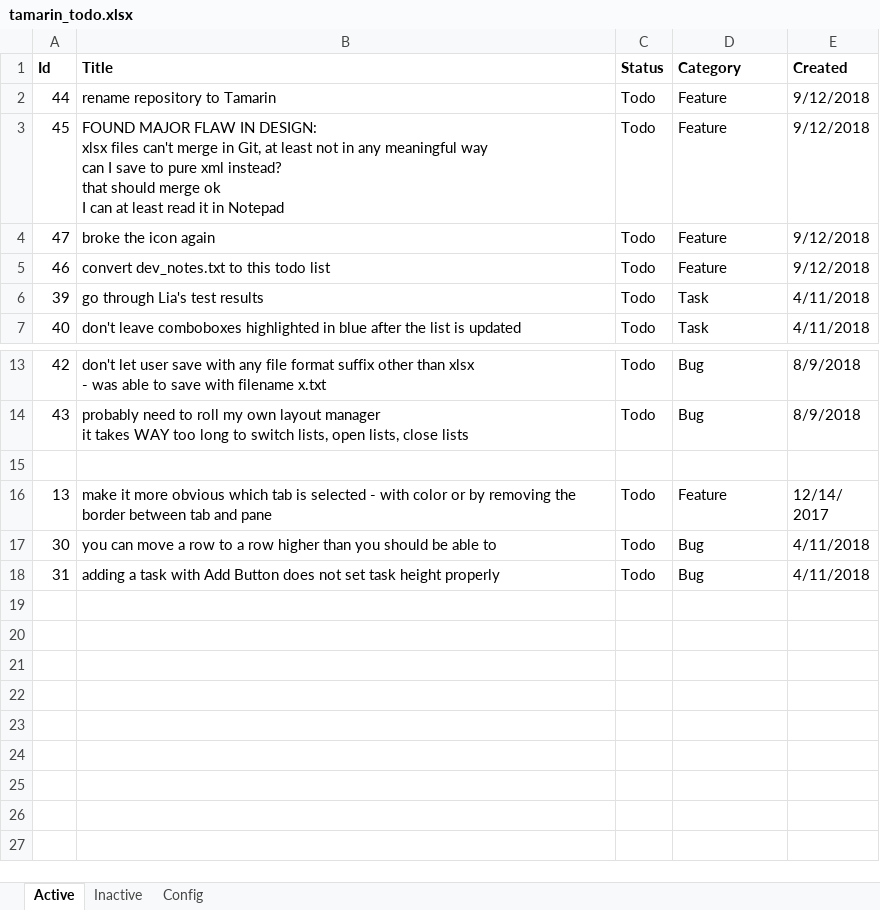
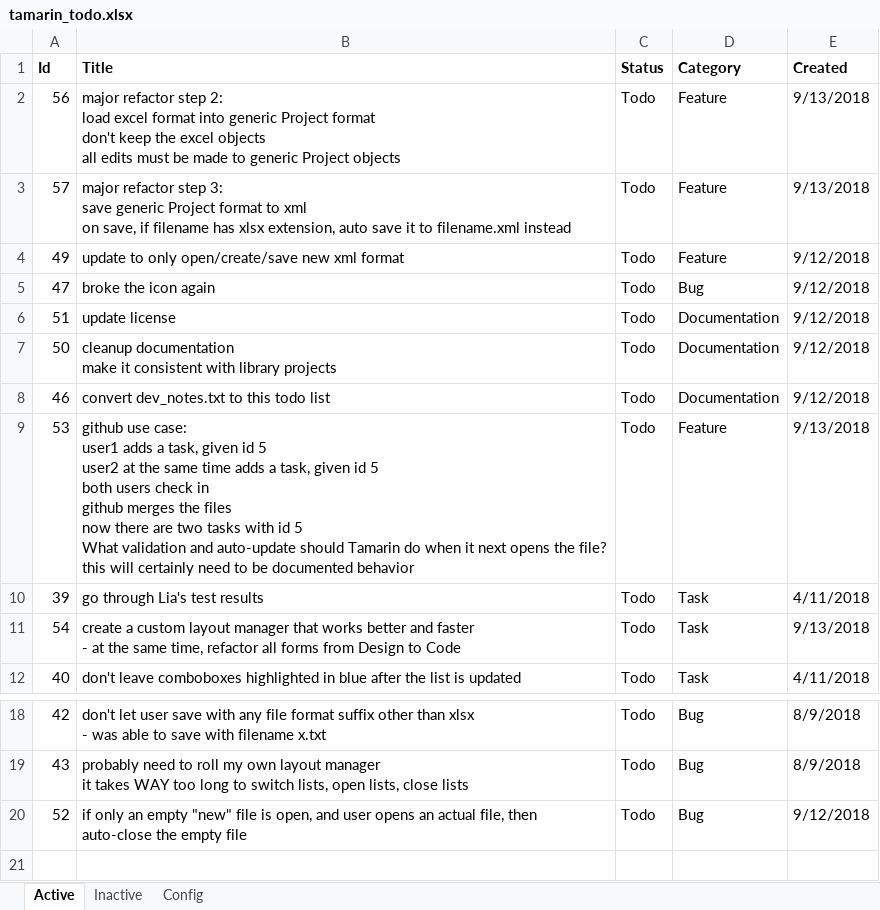
Before and after one commit to WithoutHaste/TamarinTaskManager, an Excel workbook: tamarin_todo.xlsx, sheet Active, drawn as a sheet; only a part is shown, gaps mark what is left out; the shorter side is filled out with more unchanged rows; values as stored, in another font and other column widths than the file's, no borders; addresses are those after the commit; ↵ is a line break in a cell; the diff names each change by its address in the sheet, - before the commit and + after, or states it on an @@ line.

Commit message:
refactor: on save, write entire xlsx file fresh

```diff
--- a/tamarin_todo.xlsx (sheet Active)
+++ b/tamarin_todo.xlsx (sheet Active)
-A2 (Id): 44
+A2 (Id): 56
-B2 (Title): rename repository to Tamarin
+B2 (Title): major refactor step 2: ↵ load excel format into generic Project format ↵ don't keep the excel objects ↵ all edits must be made to generic Project objects
-E2 (Created): 9/12/2018
+E2 (Created): 9/13/2018
+row 3: 57 | major refactor step 3: ↵ save generic Project format to xml ↵ on save, if filename has xlsx extension, auto save it to filename.xml instead | Todo | Feature | 9/13/2018
-A4 (Id): 45
+A4 (Id): 49
-B4 (Title): FOUND MAJOR FLAW IN DESIGN: ↵ xlsx files can't merge in Git, at least not in any meaningful way ↵ can I save to pure xml instead? ↵ that should merge ok ↵ I can at least read it in Notepad
+B4 (Title): update to only open/create/save new xml format
-D5 (Category): Feature
+D5 (Category): Bug
+row 6: 51 | update license | Todo | Documentation | 9/12/2018
+row 7: 50 | cleanup documentation ↵ make it consistent with library projects | Todo | Documentation | 9/12/2018
-D8 (Category): Feature
+D8 (Category): Documentation
+row 9: 53 | github use case: ↵ user1 adds a task, given id 5 ↵ user2 at the same time adds a task, given id 5 ↵ both users check in ↵ github merges the files ↵ now there are two tasks with id 5 ↵ What validation and auto-update should Tamarin do when it next opens the file? ↵ this will certainly need to be documented behavior | Todo | Feature | 9/13/2018
+row 11: 54 | create a custom layout manager that works better and faster ↵ - at the same time, refactor all forms from Design to Code | Todo | Task | 9/13/2018
+row 20: 52 | if only an empty "new" file is open, and user opens an actual file, then auto-close the empty file | Todo | Bug | 9/12/2018
```
Also changed, not shown: sheet Inactive, sheet Config, 7 other files.
